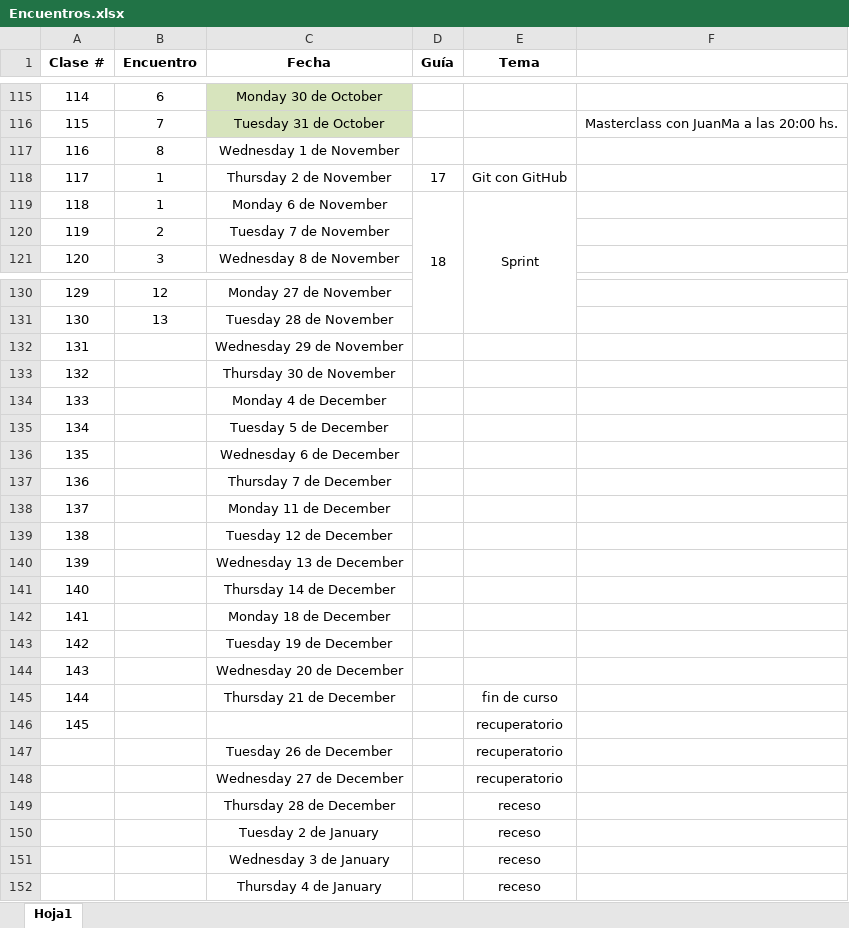
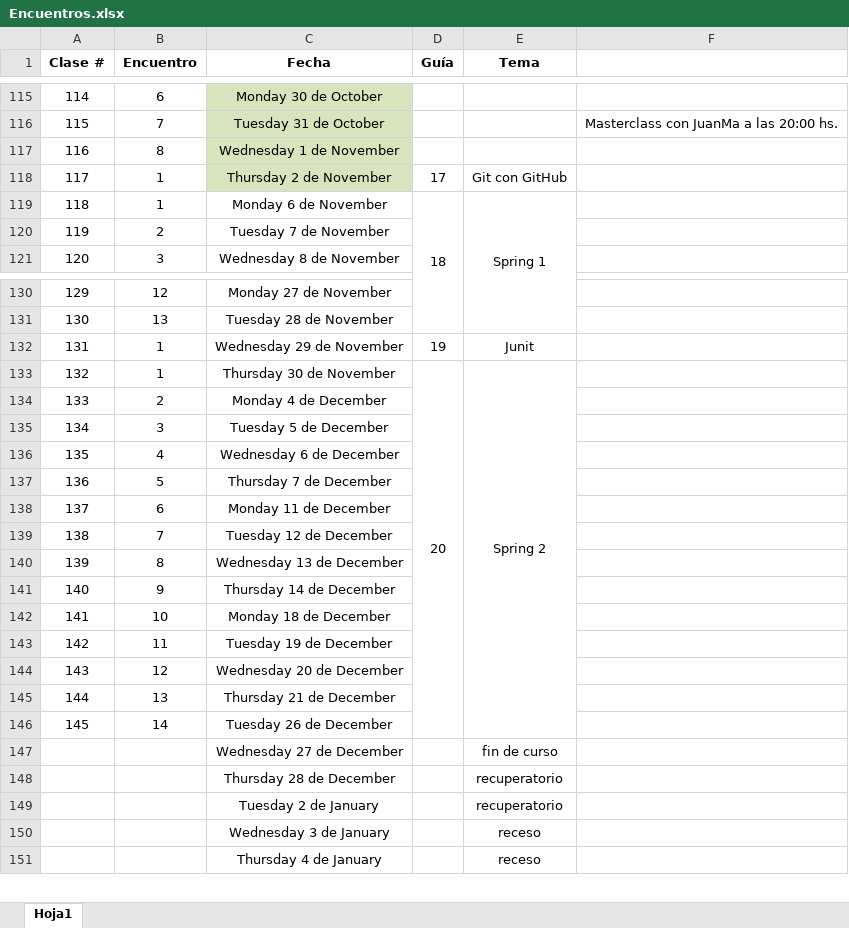
Before and after one commit to decardo1982/egg_java, an Excel workbook: Encuentros.xlsx, sheet Hoja1, drawn as a sheet; only a part is shown, gaps mark what is left out; values as stored, in another font and other column widths than the file's, no borders; removed rows and columns are numbered as before the commit, all else as after; the diff names each change by its address in the sheet, - before the commit and + after, or states it on an @@ line.

```diff
--- a/Encuentros.xlsx (sheet Hoja1)
+++ b/Encuentros.xlsx (sheet Hoja1)
-C117:C118 fill: none
+C117:C118 fill: #D7E4BD
-E119 (Tema): Sprint
+E119 (Tema): Spring 1
-B132:B133 (Encuentro): (empty)
+B132:B133 (Encuentro): 1
-D132 (Guía): (empty)
+D132 (Guía): 19
-E132 (Tema): (empty)
+E132 (Tema): Junit
-D133 (Guía): (empty)
+D133 (Guía): 20
+D133:D146 merged
-E133 (Tema): (empty)
+E133 (Tema): Spring 2
+E133:E146 merged
-B134 (Encuentro): (empty)
+B134 (Encuentro): 2
-B135 (Encuentro): (empty)
+B135 (Encuentro): 3
-B136 (Encuentro): (empty)
+B136 (Encuentro): 4
-B137 (Encuentro): (empty)
+B137 (Encuentro): 5
-B138 (Encuentro): (empty)
+B138 (Encuentro): 6
-B139 (Encuentro): (empty)
+B139 (Encuentro): 7
-B140 (Encuentro): (empty)
+B140 (Encuentro): 8
-B141 (Encuentro): (empty)
+B141 (Encuentro): 9
-B142 (Encuentro): (empty)
+B142 (Encuentro): 10
-B143 (Encuentro): (empty)
+B143 (Encuentro): 11
-B144 (Encuentro): (empty)
+B144 (Encuentro): 12
-B145 (Encuentro): (empty)
+B145 (Encuentro): 13
-E145 (Tema): fin de curso
+E145 (Tema): (empty)
-row 146: 145 |  |  |  | recuperatorio
@@ column A (Clase #) renumbered in row 146 @@
-B146 (Encuentro): (empty)
+B146 (Encuentro): 14
-E146 (Tema): recuperatorio
+E146 (Tema): (empty)
-E147 (Tema): recuperatorio
+E147 (Tema): fin de curso
-E148:E149 (Tema): receso
+E148:E149 (Tema): recuperatorio
```
Also changed, not shown: 9 other files.
